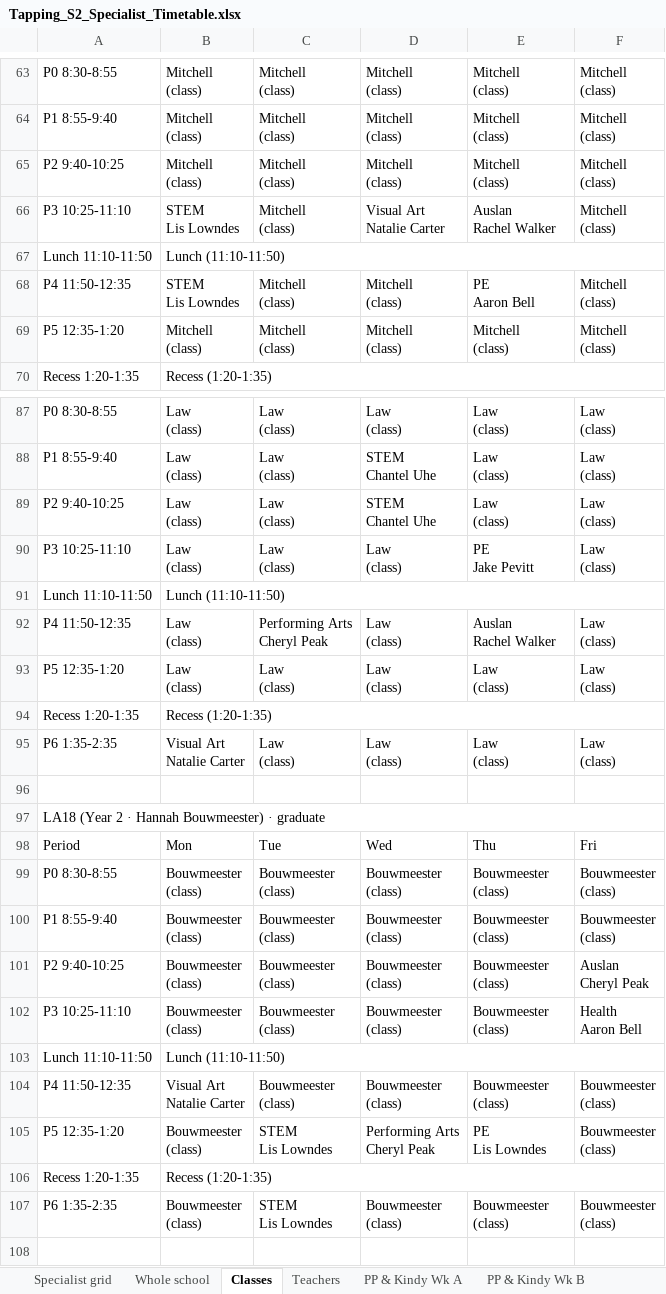
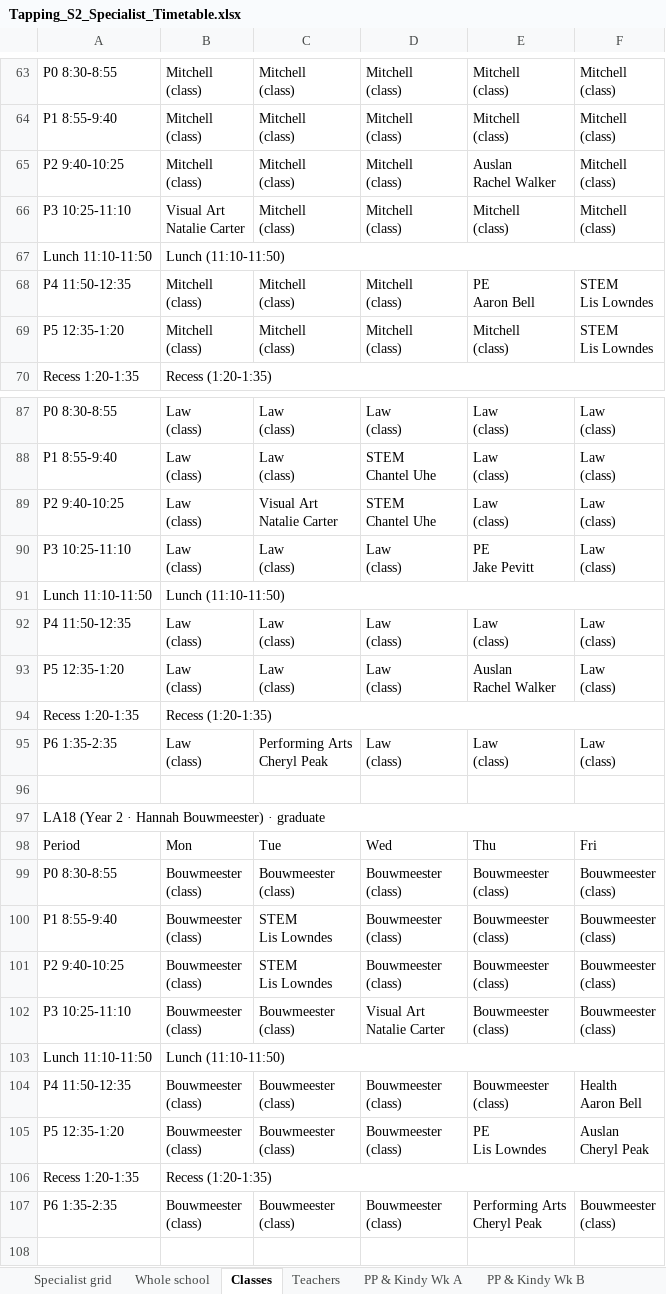
Before and after one commit to btrpchev/tapping-s2-timetable, an Excel workbook: Tapping_S2_Specialist_Timetable.xlsx, sheet Classes, drawn as a sheet; only a part is shown, gaps mark what is left out; values as stored, in another font and other column widths than the file's, no cell formats; ↵ is a line break in a cell; the diff covers the shown part only; the diff names each change by its address in the sheet, - before the commit and + after, or states it on an @@ line.

```diff
--- a/Tapping_S2_Specialist_Timetable.xlsx (sheet Classes)
+++ b/Tapping_S2_Specialist_Timetable.xlsx (sheet Classes)
-E65: Mitchell ↵ (class)
+E65: Auslan ↵ Rachel Walker
-B66: STEM ↵ Lis Lowndes
+B66: Visual Art ↵ Natalie Carter
-D66: Visual Art ↵ Natalie Carter
+D66: Mitchell ↵ (class)
-E66: Auslan ↵ Rachel Walker
+E66: Mitchell ↵ (class)
-B68: STEM ↵ Lis Lowndes
+B68: Mitchell ↵ (class)
-F68:F69: Mitchell ↵ (class)
+F68:F69: STEM ↵ Lis Lowndes
-C89: Law ↵ (class)
+C89: Visual Art ↵ Natalie Carter
-C92: Performing Arts ↵ Cheryl Peak
+C92: Law ↵ (class)
-E92: Auslan ↵ Rachel Walker
+E92: Law ↵ (class)
-E93: Law ↵ (class)
+E93: Auslan ↵ Rachel Walker
-B95: Visual Art ↵ Natalie Carter
+B95: Law ↵ (class)
-C95: Law ↵ (class)
+C95: Performing Arts ↵ Cheryl Peak
-C100:C101: Bouwmeester ↵ (class)
+C100:C101: STEM ↵ Lis Lowndes
-F101: Auslan ↵ Cheryl Peak
+F101: Bouwmeester ↵ (class)
-D102: Bouwmeester ↵ (class)
+D102: Visual Art ↵ Natalie Carter
-F102: Health ↵ Aaron Bell
+F102: Bouwmeester ↵ (class)
-B104: Visual Art ↵ Natalie Carter
+B104: Bouwmeester ↵ (class)
-F104: Bouwmeester ↵ (class)
+F104: Health ↵ Aaron Bell
-C105: STEM ↵ Lis Lowndes
+C105: Bouwmeester ↵ (class)
-D105: Performing Arts ↵ Cheryl Peak
+D105: Bouwmeester ↵ (class)
-F105: Bouwmeester ↵ (class)
+F105: Auslan ↵ Cheryl Peak
-C107: STEM ↵ Lis Lowndes
+C107: Bouwmeester ↵ (class)
-E107: Bouwmeester ↵ (class)
+E107: Performing Arts ↵ Cheryl Peak
```
Also changed, not shown: 94 edited cells elsewhere in this sheet, sheet Teachers, sheet Whole school, sheet Verification, sheet Specialist grid, sheet PP & Kindy Wk A, sheet PP & Kindy Wk B, cell formats, 8 other files.
